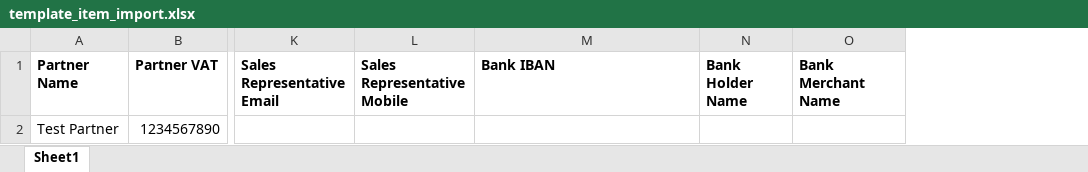
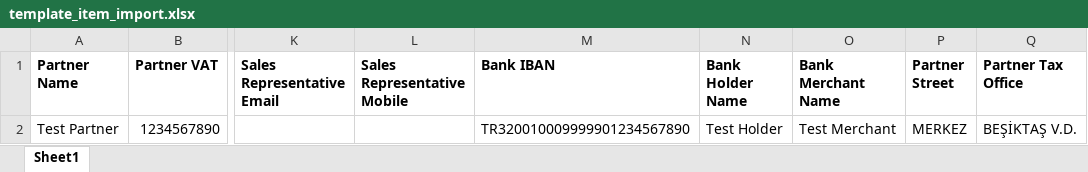
Before and after one commit to projetgrup/payment-service, an Excel workbook: payment_jetcheckout_system/static/src/xlsx/template_item_import.xlsx, sheet Sheet1, drawn as a sheet; only a part is shown, gaps mark what is left out; values as stored, in another font and other column widths than the file's, no borders; the diff names each change by its address in the sheet, - before the commit and + after, or states it on an @@ line.

```diff
--- a/payment_jetcheckout_system/static/src/xlsx/template_item_import.xlsx (sheet Sheet1)
+++ b/payment_jetcheckout_system/static/src/xlsx/template_item_import.xlsx (sheet Sheet1)
+column P (Partner Street), row 2: MERKEZ
+column Q (Partner Tax Office), row 2: BEŞİKTAŞ V.D.
-M2 (Bank IBAN): (empty)
+M2 (Bank IBAN): TR320010009999901234567890
-N2 (Bank Holder Name): (empty)
+N2 (Bank Holder Name): Test Holder
-O2 (Bank Merchant Name): (empty)
+O2 (Bank Merchant Name): Test Merchant
```
Also changed, not shown: 3 other files.
